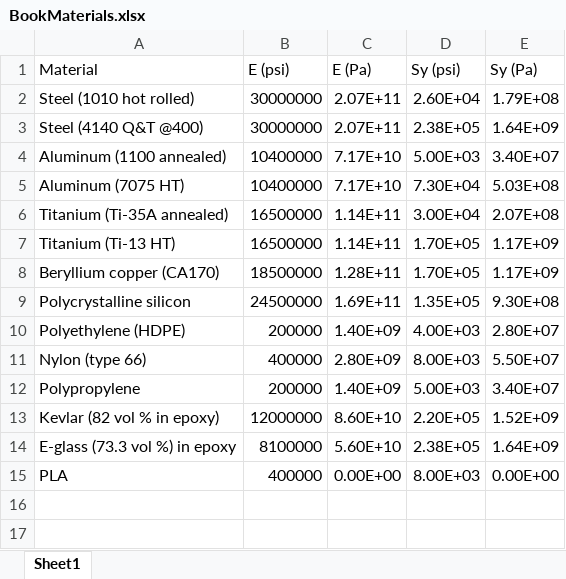
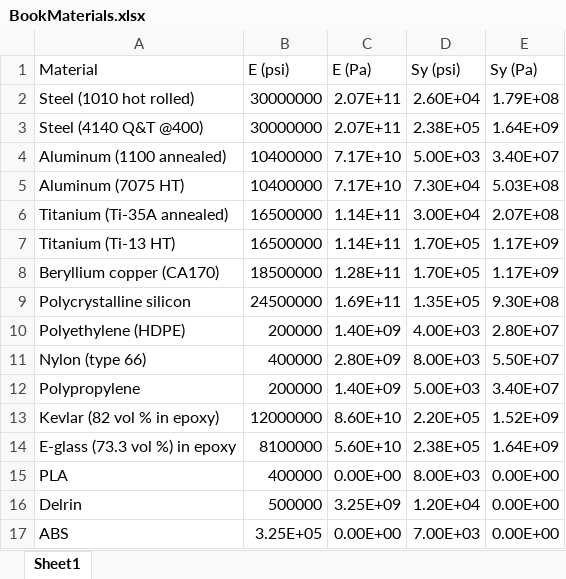
Before and after one commit to Ericire43234/Capstone, an Excel workbook: Capstone/BookMaterials.xlsx, sheet Sheet1, drawn as a sheet; values as stored, in another font and other column widths than the file's, no borders; the diff names each change by its address in the sheet, - before the commit and + after, or states it on an @@ line.

Commit message:
Added code to separate failure from success and added some materials to the database

```diff
--- a/Capstone/BookMaterials.xlsx (sheet Sheet1)
+++ b/Capstone/BookMaterials.xlsx (sheet Sheet1)
+row 16: Delrin | 500000 | 3.25E+09 | 1.20E+04 | 0.00E+00
+row 17: ABS | 3.25E+05 | 0.00E+00 | 7.00E+03 | 0.00E+00
```
Also changed, not shown: 3 other files.
